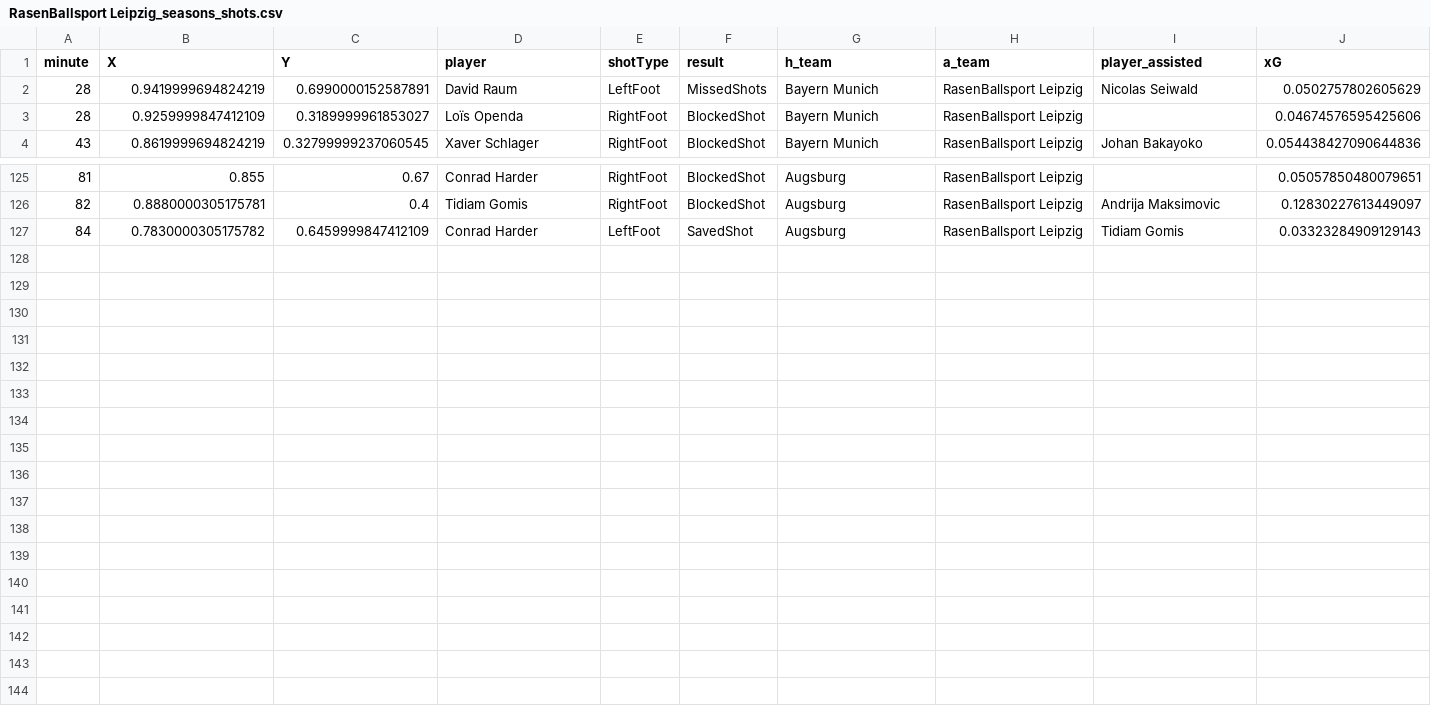
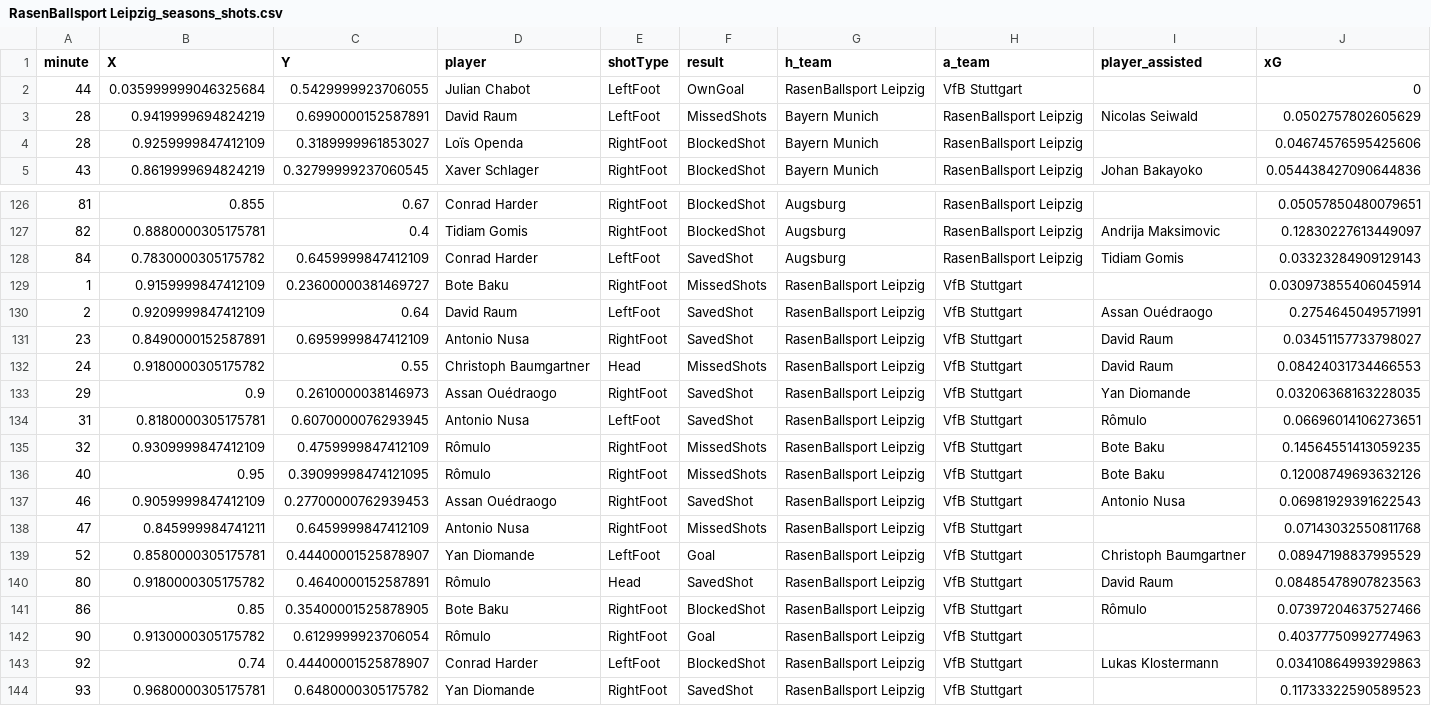
Before and after one commit to enadol/Fut_animation, a CSV file: RasenBallsport Leipzig_seasons_shots.csv, drawn as a sheet; only a part is shown, gaps mark what is left out; the diff names each change by its address in the sheet, - before the commit and + after, or states it on an @@ line.

Commit message:
modified:   RasenBallsport Leipzig_matches.json 	modified:   RasenBallsport Leipzig_seasons_shots.csv 	modified:   RasenBallsport Leipzig_shots.png 	modified:   RasenBallsport Leipzig_shots_animation_cuda.mp4 	modified:   RasenBallsport Leipzig_squad.json 	modified:   club_name.txt 	modified:   teams_shotsVideo.ipynb

```diff
--- a/RasenBallsport Leipzig_seasons_shots.csv
+++ b/RasenBallsport Leipzig_seasons_shots.csv
+row 2: 44 | 0.035999999046325684 | 0.5429999923706055 | Julian Chabot | LeftFoot | OwnGoal | RasenBallsport Leipzig | VfB Stuttgart |  | 0
+row 129: 1 | 0.9159999847412109 | 0.23600000381469727 | Bote Baku | RightFoot | MissedShots | RasenBallsport Leipzig | VfB Stuttgart |  | 0.030973855406045914
+row 130: 2 | 0.9209999847412109 | 0.64 | David Raum | LeftFoot | SavedShot | RasenBallsport Leipzig | VfB Stuttgart | Assan Ouédraogo | 0.2754645049571991
+row 131: 23 | 0.8490000152587891 | 0.6959999847412109 | Antonio Nusa | RightFoot | SavedShot | RasenBallsport Leipzig | VfB Stuttgart | David Raum | 0.03451157733798027
+row 132: 24 | 0.9180000305175782 | 0.55 | Christoph Baumgartner | Head | MissedShots | RasenBallsport Leipzig | VfB Stuttgart | David Raum | 0.08424031734466553
+row 133: 29 | 0.9 | 0.2610000038146973 | Assan Ouédraogo | RightFoot | SavedShot | RasenBallsport Leipzig | VfB Stuttgart | Yan Diomande | 0.03206368163228035
+row 134: 31 | 0.8180000305175781 | 0.6070000076293945 | Antonio Nusa | LeftFoot | SavedShot | RasenBallsport Leipzig | VfB Stuttgart | Rômulo | 0.06696014106273651
+row 135: 32 | 0.9309999847412109 | 0.4759999847412109 | Rômulo | RightFoot | MissedShots | RasenBallsport Leipzig | VfB Stuttgart | Bote Baku | 0.14564551413059235
+row 136: 40 | 0.95 | 0.39099998474121095 | Rômulo | RightFoot | MissedShots | RasenBallsport Leipzig | VfB Stuttgart | Bote Baku | 0.12008749693632126
+row 137: 46 | 0.9059999847412109 | 0.27700000762939453 | Assan Ouédraogo | RightFoot | SavedShot | RasenBallsport Leipzig | VfB Stuttgart | Antonio Nusa | 0.06981929391622543
+row 138: 47 | 0.845999984741211 | 0.6459999847412109 | Antonio Nusa | RightFoot | MissedShots | RasenBallsport Leipzig | VfB Stuttgart |  | 0.07143032550811768
+row 139: 52 | 0.8580000305175781 | 0.44400001525878907 | Yan Diomande | LeftFoot | Goal | RasenBallsport Leipzig | VfB Stuttgart | Christoph Baumgartner | 0.08947198837995529
+row 140: 80 | 0.9180000305175782 | 0.4640000152587891 | Rômulo | Head | SavedShot | RasenBallsport Leipzig | VfB Stuttgart | David Raum | 0.08485478907823563
+row 141: 86 | 0.85 | 0.35400001525878905 | Bote Baku | RightFoot | BlockedShot | RasenBallsport Leipzig | VfB Stuttgart | Rômulo | 0.07397204637527466
+row 142: 90 | 0.9130000305175782 | 0.6129999923706054 | Rômulo | RightFoot | Goal | RasenBallsport Leipzig | VfB Stuttgart |  | 0.40377750992774963
+row 143: 92 | 0.74 | 0.44400001525878907 | Conrad Harder | LeftFoot | BlockedShot | RasenBallsport Leipzig | VfB Stuttgart | Lukas Klostermann | 0.03410864993929863
+row 144: 93 | 0.9680000305175781 | 0.6480000305175782 | Yan Diomande | RightFoot | SavedShot | RasenBallsport Leipzig | VfB Stuttgart |  | 0.11733322590589523
```
Also changed, not shown: 6 other files.
